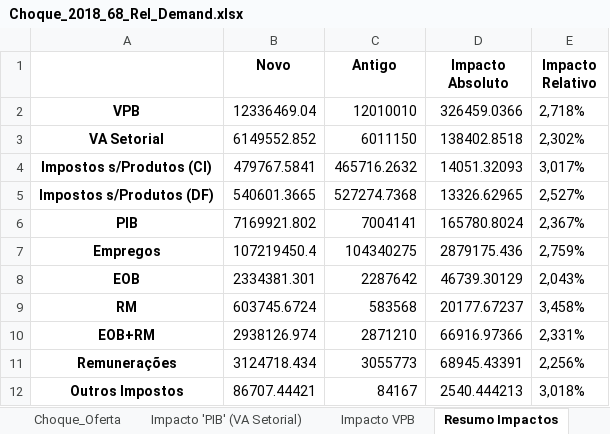
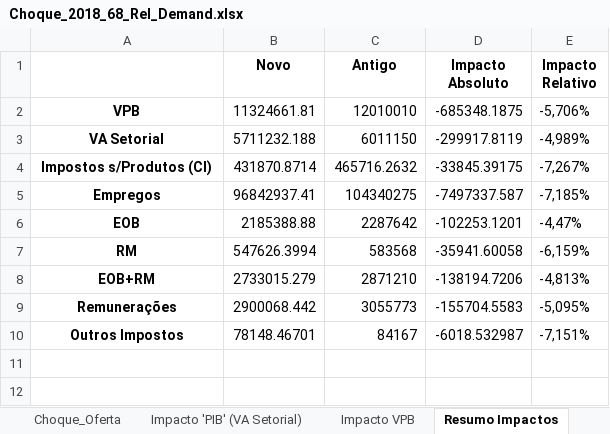
Before and after one commit to vnery5/Analise_Choques_MIP_Nacional, an Excel workbook: Output/Tabelas_Main/Choques e Coeficientes/Choque_2018_68_Rel_Demand.xlsx, sheet Resumo Impactos, drawn as a sheet; values as stored, in another font and other column widths than the file's, no borders; removed rows and columns are numbered as before the commit, all else as after; the diff names each change by its address in the sheet, - before the commit and + after, or states it on an @@ line.

Commit message:
- Removed (commented, it is still there) calculation of impact on payment sector of final demand components

```diff
--- a/Output/Tabelas_Main/Choques e Coeficientes/Choque_2018_68_Rel_Demand.xlsx (sheet Resumo Impactos)
+++ b/Output/Tabelas_Main/Choques e Coeficientes/Choque_2018_68_Rel_Demand.xlsx (sheet Resumo Impactos)
-B2 (Novo): 12336469.04
+B2 (Novo): 11324661.81
-D2 (Impacto Absoluto): 326459.0366
+D2 (Impacto Absoluto): -685348.1875
-E2 (Impacto Relativo): 2,718%
+E2 (Impacto Relativo): -5,706%
-B3 (Novo): 6149552.852
+B3 (Novo): 5711232.188
-D3 (Impacto Absoluto): 138402.8518
+D3 (Impacto Absoluto): -299917.8119
-E3 (Impacto Relativo): 2,302%
+E3 (Impacto Relativo): -4,989%
-B4 (Novo): 479767.5841
+B4 (Novo): 431870.8714
-D4 (Impacto Absoluto): 14051.32093
+D4 (Impacto Absoluto): -33845.39175
-E4 (Impacto Relativo): 3,017%
+E4 (Impacto Relativo): -7,267%
-row 5: Impostos s/Produtos (DF) | 540601.3665 | 527274.7368 | 13326.62965 | 2,527%
-row 6: PIB | 7169921.802 | 7004141 | 165780.8024 | 2,367%
-B5 (Novo): 107219450.4
+B5 (Novo): 96842937.41
-D5 (Impacto Absoluto): 2879175.436
+D5 (Impacto Absoluto): -7497337.587
-E5 (Impacto Relativo): 2,759%
+E5 (Impacto Relativo): -7,185%
-B6 (Novo): 2334381.301
+B6 (Novo): 2185388.88
-D6 (Impacto Absoluto): 46739.30129
+D6 (Impacto Absoluto): -102253.1201
-E6 (Impacto Relativo): 2,043%
+E6 (Impacto Relativo): -4,47%
-B7 (Novo): 603745.6724
+B7 (Novo): 547626.3994
-D7 (Impacto Absoluto): 20177.67237
+D7 (Impacto Absoluto): -35941.60058
-E7 (Impacto Relativo): 3,458%
+E7 (Impacto Relativo): -6,159%
-B8 (Novo): 2938126.974
+B8 (Novo): 2733015.279
-D8 (Impacto Absoluto): 66916.97366
+D8 (Impacto Absoluto): -138194.7206
-E8 (Impacto Relativo): 2,331%
+E8 (Impacto Relativo): -4,813%
-B9 (Novo): 3124718.434
+B9 (Novo): 2900068.442
-D9 (Impacto Absoluto): 68945.43391
+D9 (Impacto Absoluto): -155704.5583
-E9 (Impacto Relativo): 2,256%
+E9 (Impacto Relativo): -5,095%
-B10 (Novo): 86707.44421
+B10 (Novo): 78148.46701
-D10 (Impacto Absoluto): 2540.444213
+D10 (Impacto Absoluto): -6018.532987
-E10 (Impacto Relativo): 3,018%
+E10 (Impacto Relativo): -7,151%
```
Also changed, not shown: sheet MIP, sheet Componentes VA - Choque, sheet Delta Componentes VA, sheet Coeficientes VA e SP, sheet Impacto 'PIB' (VA Setorial), sheet Impacto VPB, 2 more sheets, 1 other file.
